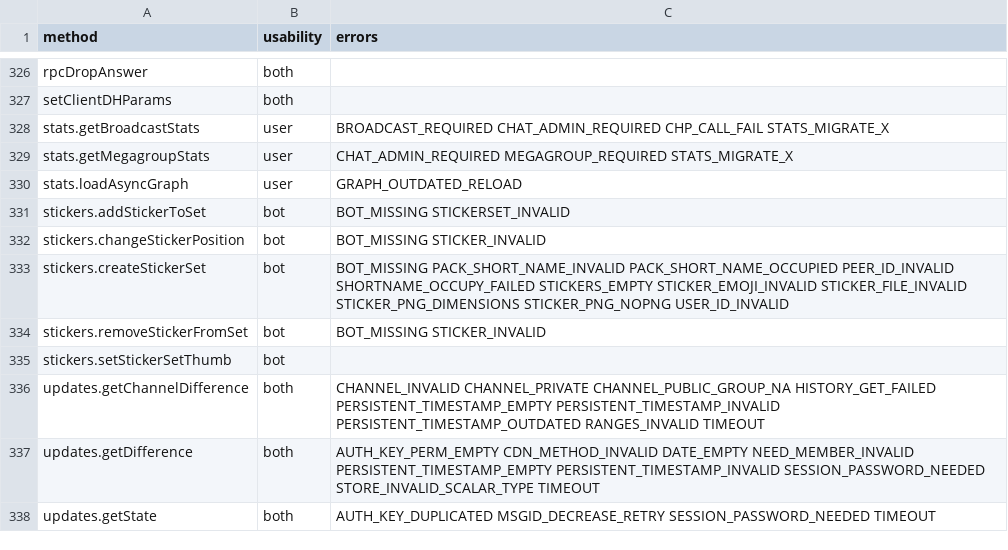
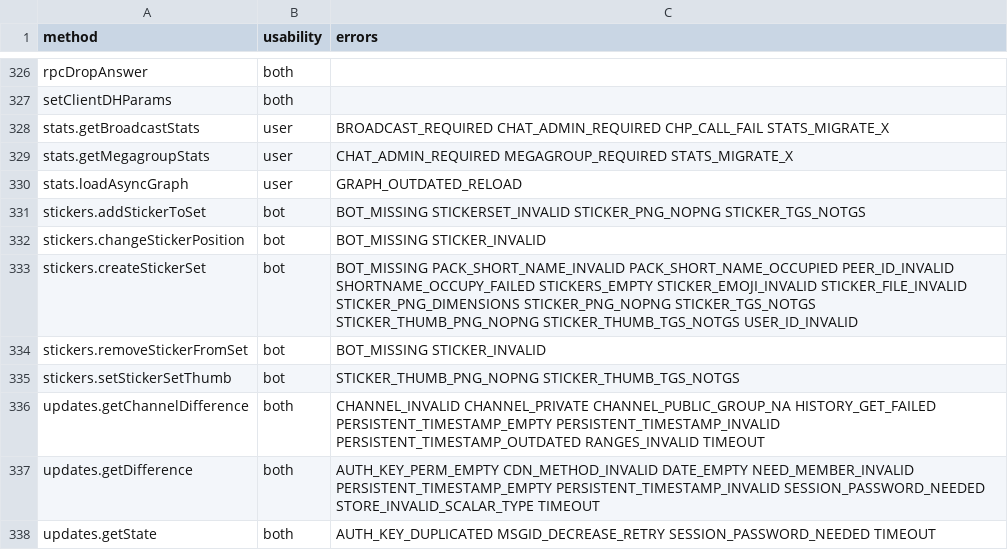
Before and after one commit to LonamiWebs/Telethon, a CSV file: telethon_generator/data/methods.csv, drawn as a sheet; only a part is shown, gaps mark what is left out.

Commit message:
Added sticker related method errors

```diff
--- a/telethon_generator/data/methods.csv
+++ b/telethon_generator/data/methods.csv
@@ -330,7 +330,7 @@ stats.getMegagroupStats,user,CHAT_ADMIN_REQUIRED MEGAGROUP_REQUIRED STATS_MIGRAT
 stats.loadAsyncGraph,user,GRAPH_OUTDATED_RELOAD
-stickers.addStickerToSet,bot,BOT_MISSING STICKERSET_INVALID
+stickers.addStickerToSet,bot,BOT_MISSING STICKERSET_INVALID STICKER_PNG_NOPNG STICKER_TGS_NOTGS
 stickers.changeStickerPosition,bot,BOT_MISSING STICKER_INVALID
-stickers.createStickerSet,bot,BOT_MISSING PACK_SHORT_NAME_INVALID PACK_SHORT_NAME_OCCUPIED PEER_ID_INVALID SHORTNAME_OCCUPY_FAILED STICKERS_EMPTY STICKER_EMOJI_INVALID STICKER_FILE_INVALID STICKER_PNG_DIMENSIONS STICKER_PNG_NOPNG USER_ID_INVALID
+stickers.createStickerSet,bot,BOT_MISSING PACK_SHORT_NAME_INVALID PACK_SHORT_NAME_OCCUPIED PEER_ID_INVALID SHORTNAME_OCCUPY_FAILED STICKERS_EMPTY STICKER_EMOJI_INVALID STICKER_FILE_INVALID STICKER_PNG_DIMENSIONS STICKER_PNG_NOPNG STICKER_TGS_NOTGS STICKER_THUMB_PNG_NOPNG STICKER_THUMB_TGS_NOTGS USER_ID_INVALID
 stickers.removeStickerFromSet,bot,BOT_MISSING STICKER_INVALID
-stickers.setStickerSetThumb,bot,
+stickers.setStickerSetThumb,bot,STICKER_THUMB_PNG_NOPNG STICKER_THUMB_TGS_NOTGS
 updates.getChannelDifference,both,CHANNEL_INVALID CHANNEL_PRIVATE CHANNEL_PUBLIC_GROUP_NA HISTORY_GET_FAILED PERSISTENT_TIMESTAMP_EMPTY PERSISTENT_TIMESTAMP_INVALID PERSISTENT_TIMESTAMP_OUTDATED RANGES_INVALID TIMEOUT
```
